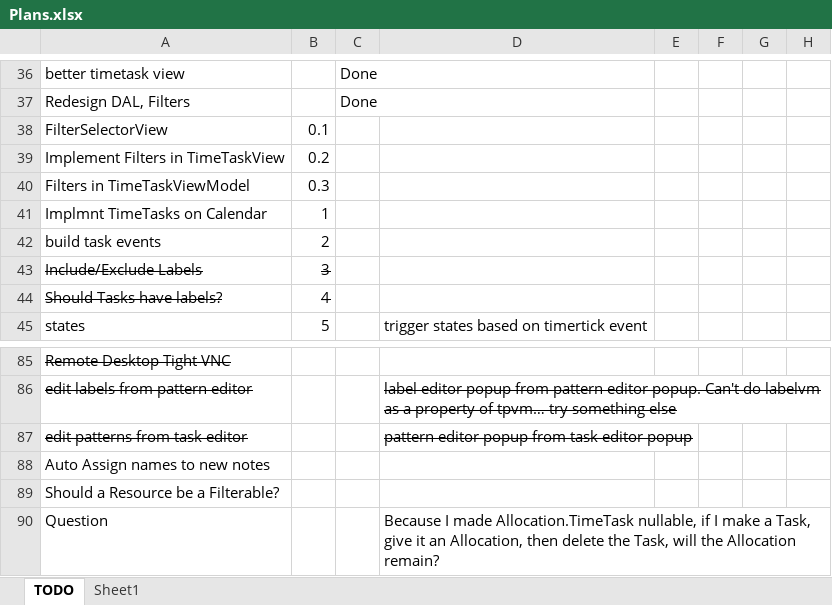
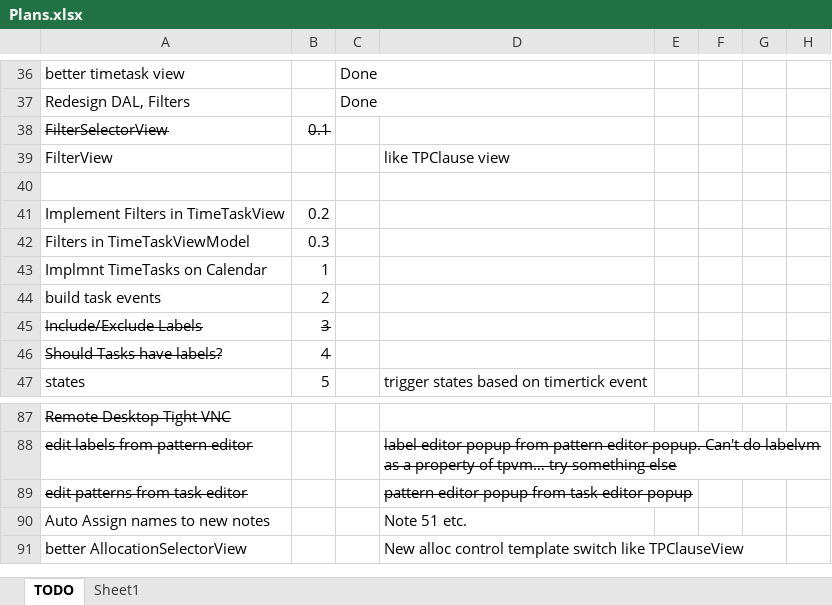
Before and after one commit to NuCode1497/TimekeeperWPF, an Excel workbook: Plans.xlsx, sheet TODO, drawn as a sheet; only a part is shown, gaps mark what is left out; values as stored, in another font and other column widths than the file's, no borders; conditional formats and table styles not drawn; removed rows and columns are numbered as before the commit, all else as after; the diff names each change by its address in the sheet, - before the commit and + after, or states it on an @@ line.

```diff
--- a/Plans.xlsx (sheet TODO)
+++ b/Plans.xlsx (sheet TODO)
-A38:B38 strikethrough: off
+A38:B38 strikethrough: on
+row 39: FilterView |  |  | like TPClause view
+row 40: (empty)
-D90: (empty)
+D90: Note 51 etc.
-row 89: Should a Resource be a Filterable?
-row 90: Question |  |  | Because I made Allocation.TimeTask nullable, if I make a Task, give it an Allocation, then delete the Task, will the Allocation remain?
+row 91: better AllocationSelectorView |  |  | New alloc control template switch like TPClauseView
```
Also changed, not shown: 30 other files.
